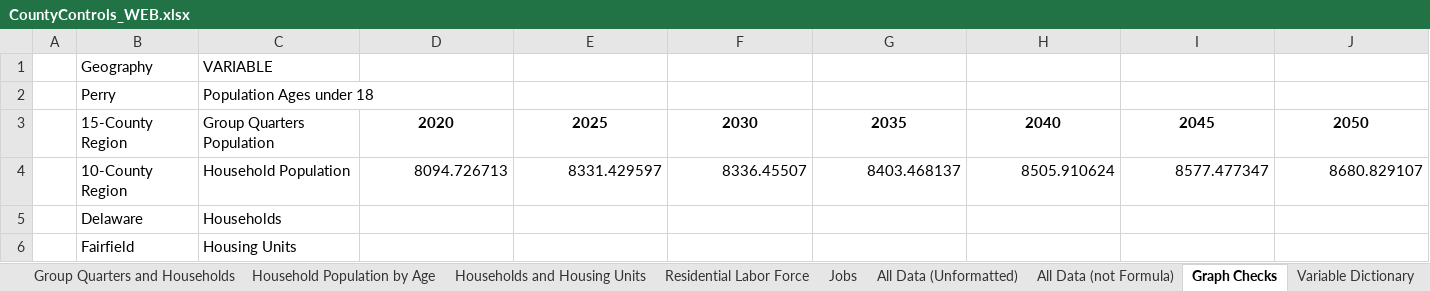
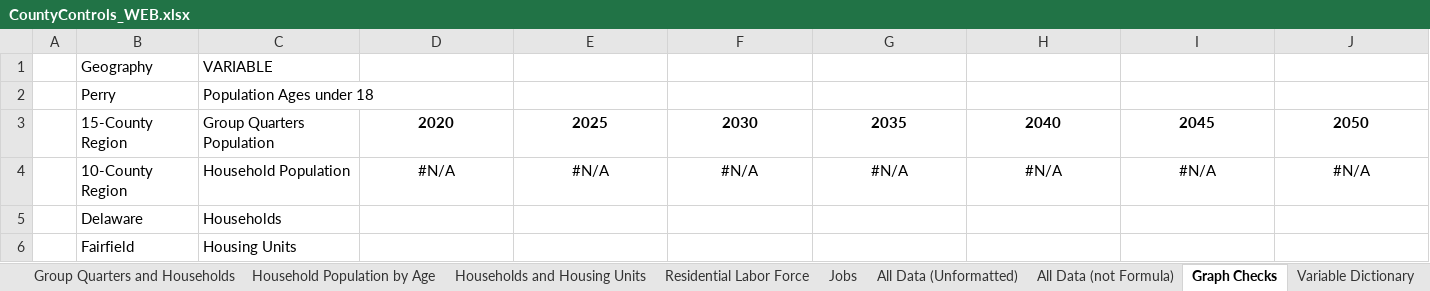
Before and after one commit to morpc/morpc-county-controls, an Excel workbook: deliverables/CountyControls_WEB.xlsx, sheet Graph Checks, drawn as a sheet; only a part is shown; values as stored, in another font and other column widths than the file's, no borders; charts and pictures not drawn; the diff names each change by its address in the sheet, - before the commit and + after, or states it on an @@ line.

```diff
--- a/deliverables/CountyControls_WEB.xlsx (sheet Graph Checks)
+++ b/deliverables/CountyControls_WEB.xlsx (sheet Graph Checks)
-D4: 8094.726713
+D4: #N/A
-D4:J4 alignment: right
+D4:J4 alignment: center
-E4: 8331.429597
+E4: #N/A
-F4: 8336.45507
+F4: #N/A
-G4: 8403.468137
+G4: #N/A
-H4: 8505.910624
+H4: #N/A
-I4: 8577.477347
+I4: #N/A
-J4: 8680.829107
+J4: #N/A
```
Also changed, not shown: sheet All Data (not Formula), sheet All Data (Unformatted), sheet Total Population, sheet Jobs, sheet Households and Housing Units, sheet Residential Labor Force, 3 more sheets, other sheet tabs, formulas that keep their value, charts or pictures.
